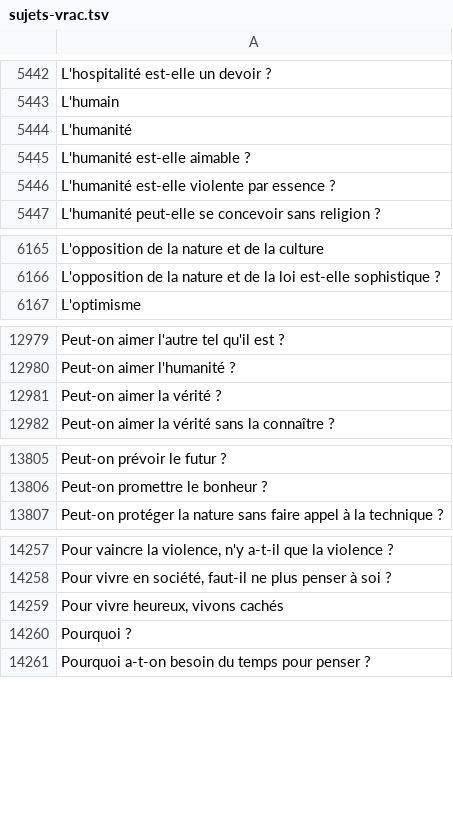
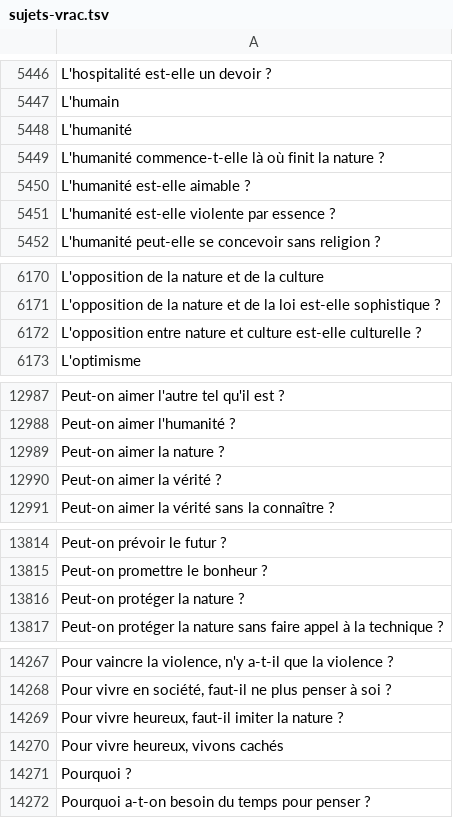
Before and after one commit to eyssette/sujets-philosophie, a TSV file: data/sujets-vrac.tsv, drawn as a sheet; only a part is shown, gaps mark what is left out; the diff covers the shown part only.

```diff
--- a/data/sujets-vrac.tsv
+++ b/data/sujets-vrac.tsv
@@ -5444,2 +5448,3 @@ L'humain
 L'humanité
+L'humanité commence-t-elle là où finit la nature ?
 L'humanité est-elle aimable ?
@@ -6166,2 +6171,3 @@ L'opposition de la nature et de la culture
 L'opposition de la nature et de la loi est-elle sophistique ?
+L'opposition entre nature et culture est-elle culturelle ?
 L'optimisme
@@ -12980,2 +12988,3 @@ Peut-on aimer l'autre tel qu'il est ?
 Peut-on aimer l'humanité ?
+Peut-on aimer la nature ?
 Peut-on aimer la vérité ?
@@ -13806,2 +13815,3 @@ Peut-on prévoir le futur ?
 Peut-on promettre le bonheur ?
+Peut-on protéger la nature ?
 Peut-on protéger la nature sans faire appel à la technique ?
@@ -14258,2 +14268,3 @@ Pour vaincre la violence, n'y a-t-il que la violence ?
 Pour vivre en société, faut-il ne plus penser à soi ?
+Pour vivre heureux, faut-il imiter la nature ?
 Pour vivre heureux, vivons cachés
```
Also changed, not shown: 8 added rows elsewhere in this file.
